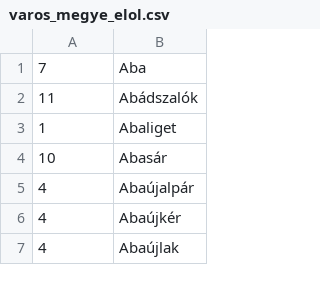
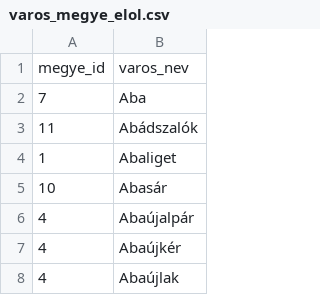
Before and after one commit to MetzRoland/sellhelp, a CSV file: data/varos_megye_elol.csv, drawn as a sheet; only a part is shown.

Commit message:
Update database data

```diff
--- a/data/varos_megye_elol.csv
+++ b/data/varos_megye_elol.csv
@@ -1 +1,2 @@
+megye_id,varos_nev
 7,Aba
```
Also changed, not shown: data/csakmegyek.csv, 4 other files.
